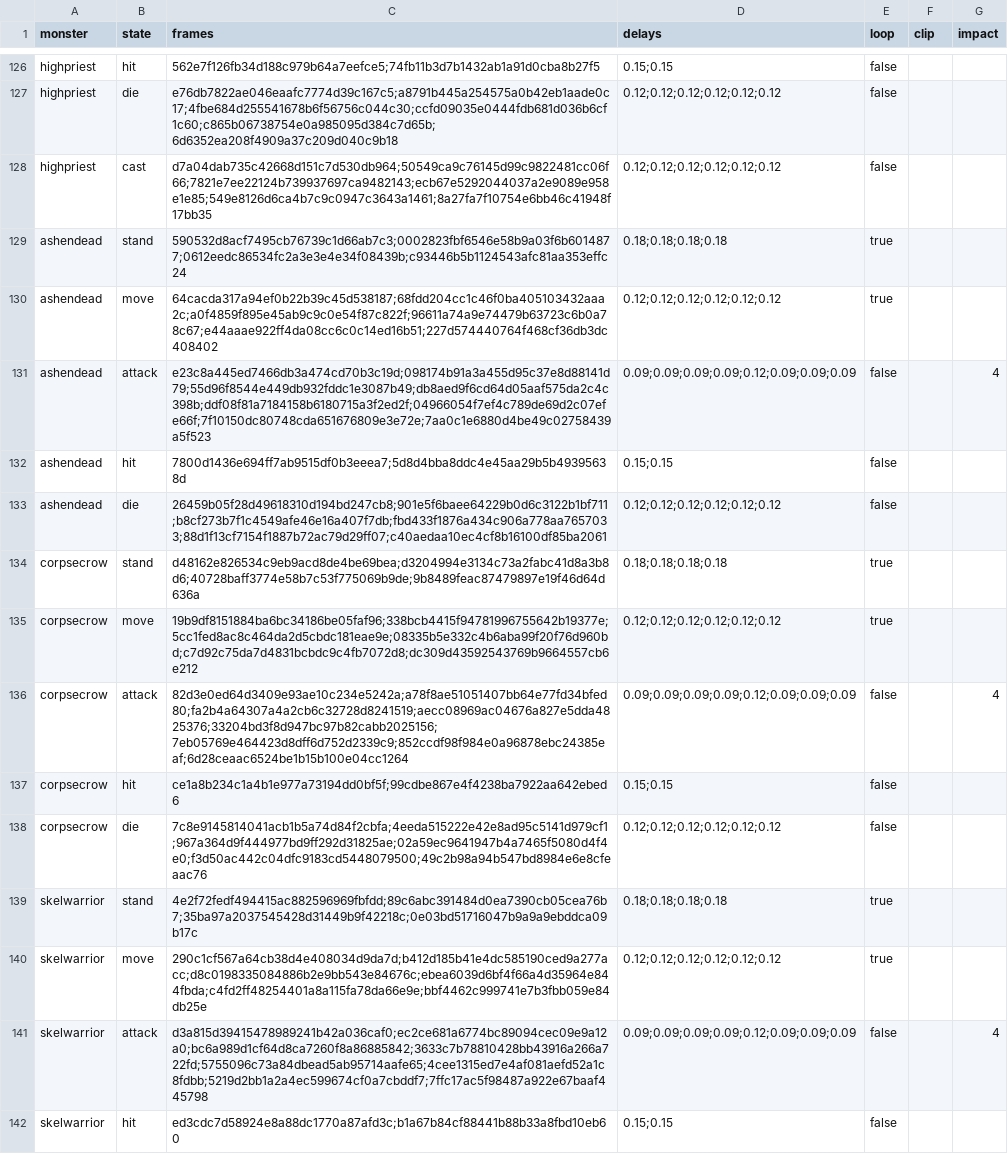
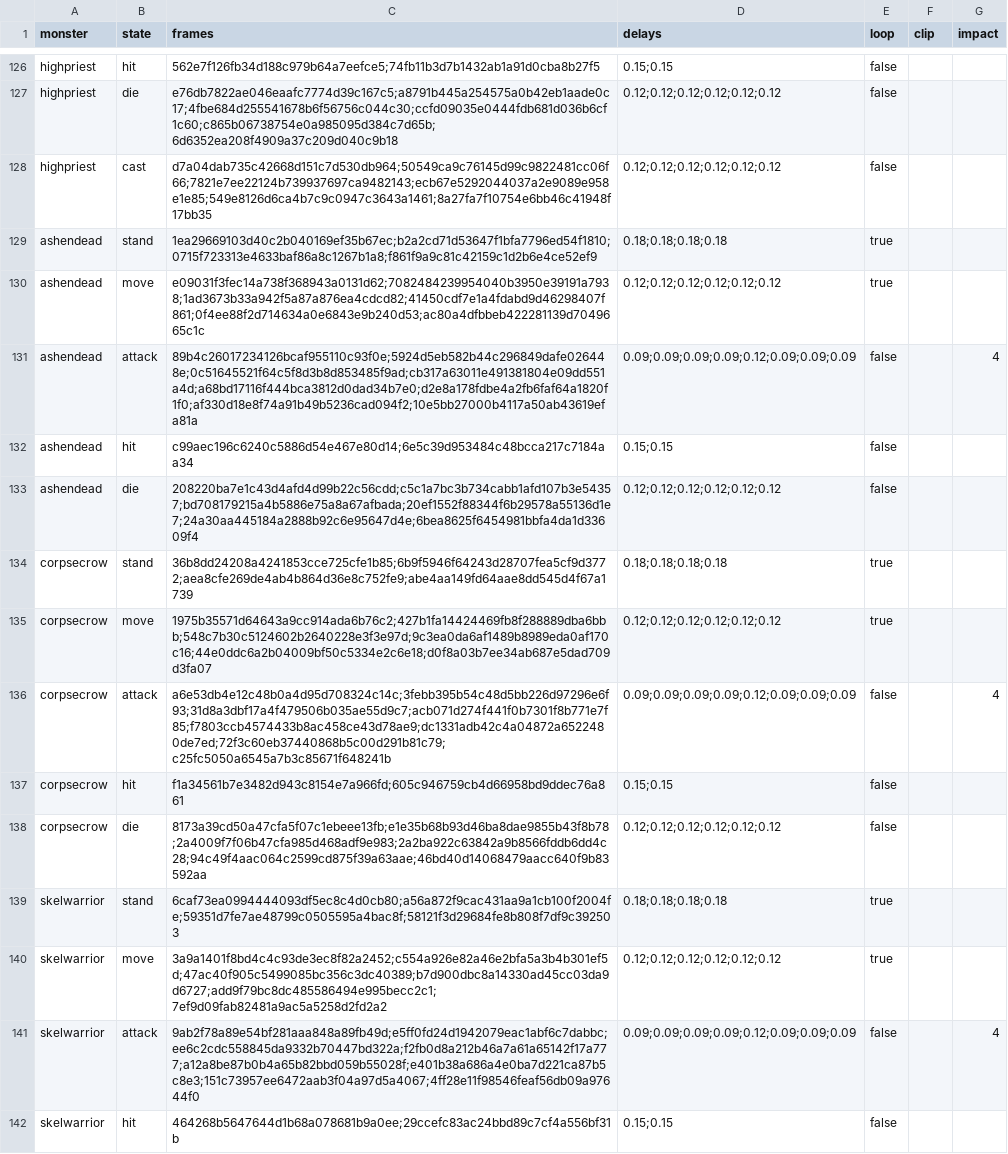
Before and after one commit to mogoshop/catch-and-keep, a CSV file: data/monster_frames.csv, drawn as a sheet; only a part is shown, gaps mark what is left out; the diff covers the shown part only; the diff names each change by its address in the sheet, - before the commit and + after, or states it on an @@ line.

```diff
--- a/data/monster_frames.csv
+++ b/data/monster_frames.csv
-C129 (frames): 590532d8acf7495cb76739c1d66ab7c3;0002823fbf6546e58b9a03f6b6014877;0612eedc86534fc2a3e3e4e34f08439b;c93446b5b1124543afc81aa353effc24
+C129 (frames): 1ea29669103d40c2b040169ef35b67ec;b2a2cd71d53647f1bfa7796ed54f1810;0715f723313e4633baf86a8c1267b1a8;f861f9a9c81c42159c1d2b6e4ce52ef9
-C130 (frames): 64cacda317a94ef0b22b39c45d538187;68fdd204cc1c46f0ba405103432aaa2c;a0f4859f895e45ab9c9c0e54f87c822f;96611a74a9e74479b63723c6b0a78c67;e44aaae922ff4da08cc6c0c14ed16b51;227d574440764f468cf36db3dc408402
+C130 (frames): e09031f3fec14a738f368943a0131d62;7082484239954040b3950e39191a7938;1ad3673b33a942f5a87a876ea4cdcd82;41450cdf7e1a4fdabd9d46298407f861;0f4ee88f2d714634a0e6843e9b240d53;ac80a4dfbbeb422281139d7049665c1c
-C131 (frames): e23c8a445ed7466db3a474cd70b3c19d;098174b91a3a455d95c37e8d88141d79;55d96f8544e449db932fddc1e3087b49;db8aed9f6cd64d05aaf575da2c4c398b;ddf08f81a7184158b6180715a3f2ed2f;04966054f7ef4c789de69d2c07efe66f;7f10150dc80748cda651676809e3e72e;7aa0c1e6880d4be49c02758439a5f523
+C131 (frames): 89b4c26017234126bcaf955110c93f0e;5924d5eb582b44c296849dafe026448e;0c51645521f64c5f8d3b8d853485f9ad;cb317a63011e491381804e09dd551a4d;a68bd17116f444bca3812d0dad34b7e0;d2e8a178fdbe4a2fb6faf64a1820f1f0;af330d18e8f74a91b49b5236cad094f2;10e5bb27000b4117a50ab43619efa81a
-C132 (frames): 7800d1436e694ff7ab9515df0b3eeea7;5d8d4bba8ddc4e45aa29b5b49395638d
+C132 (frames): c99aec196c6240c5886d54e467e80d14;6e5c39d953484c48bcca217c7184aa34
-C133 (frames): 26459b05f28d49618310d194bd247cb8;901e5f6baee64229b0d6c3122b1bf711;b8cf273b7f1c4549afe46e16a407f7db;fbd433f1876a434c906a778aa7657033;88d1f13cf7154f1887b72ac79d29ff07;c40aedaa10ec4cf8b16100df85ba2061
+C133 (frames): 208220ba7e1c43d4afd4d99b22c56cdd;c5c1a7bc3b734cabb1afd107b3e54357;bd708179215a4b5886e75a8a67afbada;20ef1552f88344f6b29578a55136d1e7;24a30aa445184a2888b92c6e95647d4e;6bea8625f6454981bbfa4da1d33609f4
-C134 (frames): d48162e826534c9eb9acd8de4be69bea;d3204994e3134c73a2fabc41d8a3b8d6;40728baff3774e58b7c53f775069b9de;9b8489feac87479897e19f46d64d636a
+C134 (frames): 36b8dd24208a4241853cce725cfe1b85;6b9f5946f64243d28707fea5cf9d3772;aea8cfe269de4ab4b864d36e8c752fe9;abe4aa149fd64aae8dd545d4f67a1739
-C135 (frames): 19b9df8151884ba6bc34186be05faf96;338bcb4415f94781996755642b19377e;5cc1fed8ac8c464da2d5cbdc181eae9e;08335b5e332c4b6aba99f20f76d960bd;c7d92c75da7d4831bcbdc9c4fb7072d8;dc309d43592543769b9664557cb6e212
+C135 (frames): 1975b35571d64643a9cc914ada6b76c2;427b1fa14424469fb8f288889dba6bbb;548c7b30c5124602b2640228e3f3e97d;9c3ea0da6af1489b8989eda0af170c16;44e0ddc6a2b04009bf50c5334e2c6e18;d0f8a03b7ee34ab687e5dad709d3fa07
-C136 (frames): 82d3e0ed64d3409e93ae10c234e5242a;a78f8ae51051407bb64e77fd34bfed80;fa2b4a64307a4a2cb6c32728d8241519;aecc08969ac04676a827e5dda4825376;33204bd3f8d947bc97b82cabb2025156;7eb05769e464423d8dff6d752d2339c9;852ccdf98f984e0a96878ebc24385eaf;6d28ceaac6524be1b15b100e04cc1264
+C136 (frames): a6e53db4e12c48b0a4d95d708324c14c;3febb395b54c48d5bb226d97296e6f93;31d8a3dbf17a4f479506b035ae55d9c7;acb071d274f441f0b7301f8b771e7f85;f7803ccb4574433b8ac458ce43d78ae9;dc1331adb42c4a04872a6522480de7ed;72f3c60eb37440868b5c00d291b81c79;c25fc5050a6545a7b3c85671f648241b
-C137 (frames): ce1a8b234c1a4b1e977a73194dd0bf5f;99cdbe867e4f4238ba7922aa642ebed6
+C137 (frames): f1a34561b7e3482d943c8154e7a966fd;605c946759cb4d66958bd9ddec76a861
-C138 (frames): 7c8e9145814041acb1b5a74d84f2cbfa;4eeda515222e42e8ad95c5141d979cf1;967a364d9f444977bd9ff292d31825ae;02a59ec9641947b4a7465f5080d4f4e0;f3d50ac442c04dfc9183cd5448079500;49c2b98a94b547bd8984e6e8cfeaac76
+C138 (frames): 8173a39cd50a47cfa5f07c1ebeee13fb;e1e35b68b93d46ba8dae9855b43f8b78;2a4009f7f06b47cfa985d468adf9e983;2a2ba922c63842a9b8566fddb6dd4c28;94c49f4aac064c2599cd875f39a63aae;46bd40d14068479aacc640f9b83592aa
-C139 (frames): 4e2f72fedf494415ac882596969fbfdd;89c6abc391484d0ea7390cb05cea76b7;35ba97a2037545428d31449b9f42218c;0e03bd51716047b9a9a9ebddca09b17c
+C139 (frames): 6caf73ea0994444093df5ec8c4d0cb80;a56a872f9cac431aa9a1cb100f2004fe;59351d7fe7ae48799c0505595a4bac8f;58121f3d29684fe8b808f7df9c392503
-C140 (frames): 290c1cf567a64cb38d4e408034d9da7d;b412d185b41e4dc585190ced9a277acc;d8c0198335084886b2e9bb543e84676c;ebea6039d6bf4f66a4d35964e844fbda;c4fd2ff48254401a8a115fa78da66e9e;bbf4462c999741e7b3fbb059e84db25e
+C140 (frames): 3a9a1401f8bd4c4c93de3ec8f82a2452;c554a926e82a46e2bfa5a3b4b301ef5d;47ac40f905c5499085bc356c3dc40389;b7d900dbc8a14330ad45cc03da9d6727;add9f79bc8dc485586494e995becc2c1;7ef9d09fab82481a9ac5a5258d2fd2a2
-C141 (frames): d3a815d39415478989241b42a036caf0;ec2ce681a6774bc89094cec09e9a12a0;bc6a989d1cf64d8ca7260f8a86885842;3633c7b78810428bb43916a266a722fd;5755096c73a84dbead5ab95714aafe65;4cee1315ed7e4af081aefd52a1c8fdbb;5219d2bb1a2a4ec599674cf0a7cbddf7;7ffc17ac5f98487a922e67baaf445798
+C141 (frames): 9ab2f78a89e54bf281aaa848a89fb49d;e5ff0fd24d1942079eac1abf6c7dabbc;ee6c2cdc558845da9332b70447bd322a;f2fb0d8a212b46a7a61a65142f17a777;a12a8be87b0b4a65b82bbd059b55028f;e401b38a686a4e0ba7d221ca87b5c8e3;151c73957ee6472aab3f04a97d5a4067;4ff28e11f98546feaf56db09a97644f0
-C142 (frames): ed3cdc7d58924e8a88dc1770a87afd3c;b1a67b84cf88441b88b33a8fbd10eb60
+C142 (frames): 464268b5647644d1b68a078681b9a0ee;29ccefc83ac24bbd89c7cf4a556bf31b
```
Also changed, not shown: 70 edited cells elsewhere in this file, data/monsters.csv, 18 other files.
